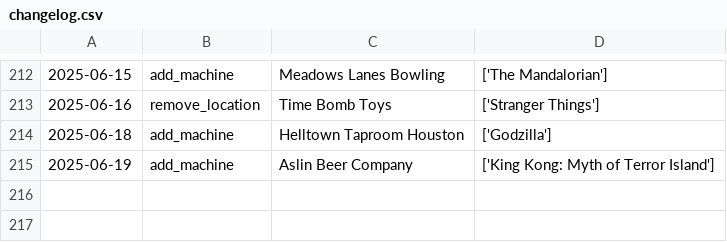
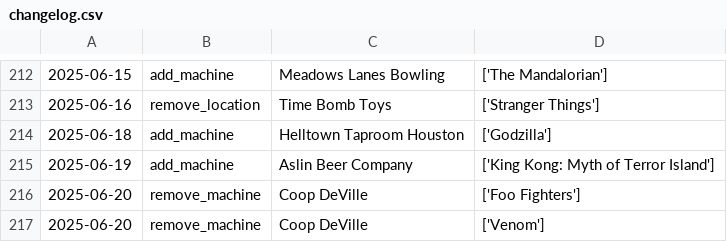
Before and after one commit to jessejcarter/mypinballmap, a CSV file: changelog.csv, drawn as a sheet; only a part is shown, gaps mark what is left out.

```diff
--- a/changelog.csv
+++ b/changelog.csv
@@ -215 +215,3 @@
 2025-06-19,add_machine,Aslin Beer Company,['King Kong: Myth of Terror Island']
+2025-06-20,remove_machine,Coop DeVille,['Foo Fighters']
+2025-06-20,remove_machine,Coop DeVille,['Venom']
```
Also changed, not shown: 2 other files.
